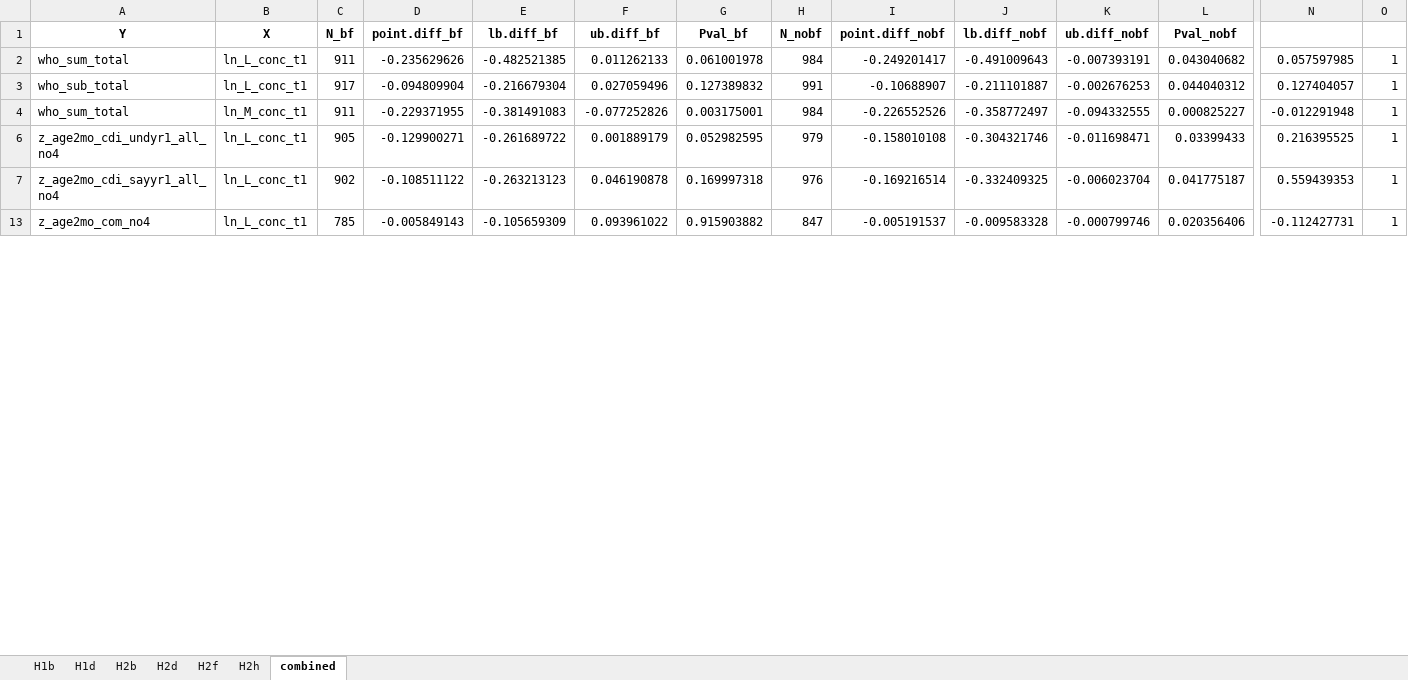
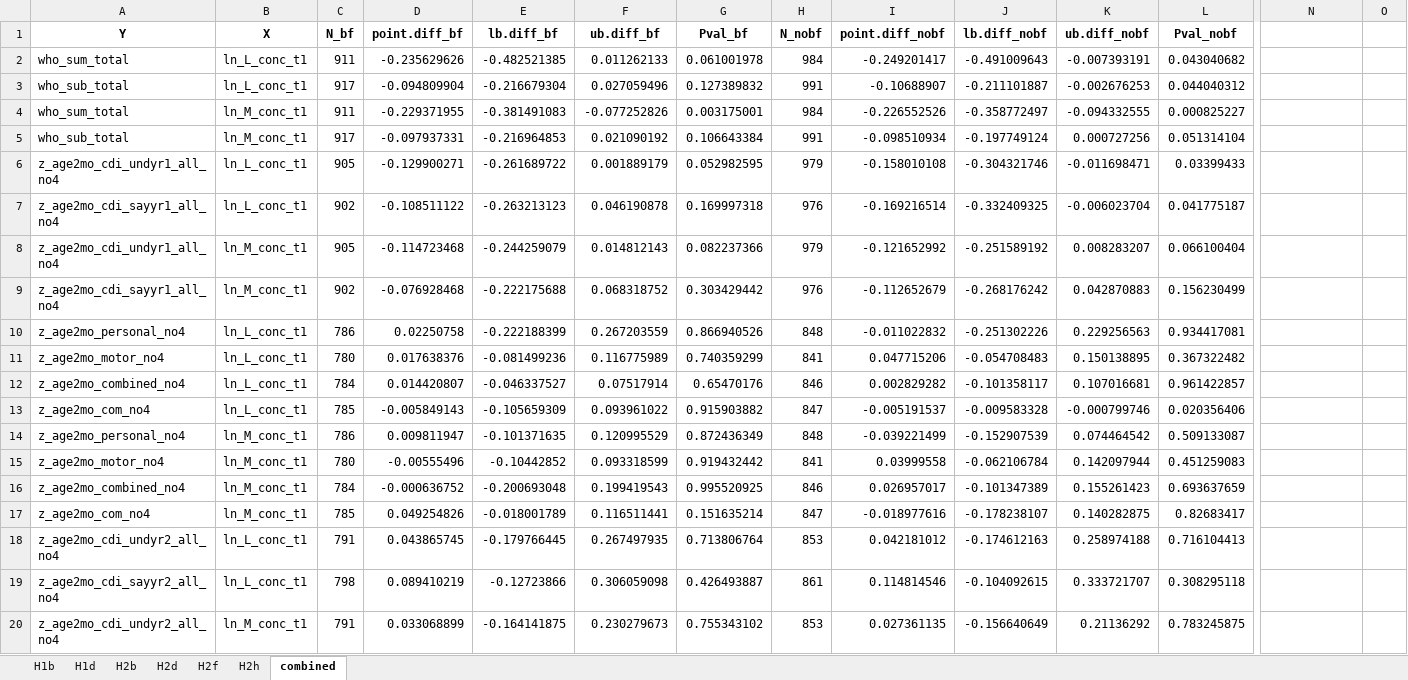
Before and after one commit to washb-eed-substudies/eed-dev, an Excel workbook: results/bf-sensitivity-analysis.xlsx, sheet combined, drawn as a sheet; only a part is shown, gaps mark what is left out; values as stored, in another font and other column widths than the file's, no borders; rows hold the shown columns only; the diff covers the shown part only; the diff names each change by its address in the sheet, - before the commit and + after, or states it on an @@ line.

```diff
--- a/results/bf-sensitivity-analysis.xlsx (sheet combined)
+++ b/results/bf-sensitivity-analysis.xlsx (sheet combined)
-N2: 0.057597985
+N2: (empty)
-O2:O4: 1
+O2:O4: (empty)
-N3: 0.127404057
+N3: (empty)
-N4: -0.012291948
+N4: (empty)
+row 5: who_sub_total | ln_M_conc_t1 | 917 | -0.097937331 | -0.216964853 | 0.021090192 | 0.106643384 | 991 | -0.098510934 | -0.197749124 | 0.000727256 | 0.051314104
-N6: 0.216395525
+N6: (empty)
-O6:O7: 1
+O6:O7: (empty)
-N7: 0.559439353
+N7: (empty)
+row 8: z_age2mo_cdi_undyr1_all_no4 | ln_M_conc_t1 | 905 | -0.114723468 | -0.244259079 | 0.014812143 | 0.082237366 | 979 | -0.121652992 | -0.251589192 | 0.008283207 | 0.066100404
+row 9: z_age2mo_cdi_sayyr1_all_no4 | ln_M_conc_t1 | 902 | -0.076928468 | -0.222175688 | 0.068318752 | 0.303429442 | 976 | -0.112652679 | -0.268176242 | 0.042870883 | 0.156230499
+row 10: z_age2mo_personal_no4 | ln_L_conc_t1 | 786 | 0.02250758 | -0.222188399 | 0.267203559 | 0.866940526 | 848 | -0.011022832 | -0.251302226 | 0.229256563 | 0.934417081
+row 11: z_age2mo_motor_no4 | ln_L_conc_t1 | 780 | 0.017638376 | -0.081499236 | 0.116775989 | 0.740359299 | 841 | 0.047715206 | -0.054708483 | 0.150138895 | 0.367322482
+row 12: z_age2mo_combined_no4 | ln_L_conc_t1 | 784 | 0.014420807 | -0.046337527 | 0.07517914 | 0.65470176 | 846 | 0.002829282 | -0.101358117 | 0.107016681 | 0.961422857
-N13: -0.112427731
+N13: (empty)
-O13: 1
+O13: (empty)
+row 14: z_age2mo_personal_no4 | ln_M_conc_t1 | 786 | 0.009811947 | -0.101371635 | 0.120995529 | 0.872436349 | 848 | -0.039221499 | -0.152907539 | 0.074464542 | 0.509133087
+row 15: z_age2mo_motor_no4 | ln_M_conc_t1 | 780 | -0.00555496 | -0.10442852 | 0.093318599 | 0.919432442 | 841 | 0.03999558 | -0.062106784 | 0.142097944 | 0.451259083
+row 16: z_age2mo_combined_no4 | ln_M_conc_t1 | 784 | -0.000636752 | -0.200693048 | 0.199419543 | 0.995520925 | 846 | 0.026957017 | -0.101347389 | 0.155261423 | 0.693637659
+row 17: z_age2mo_com_no4 | ln_M_conc_t1 | 785 | 0.049254826 | -0.018001789 | 0.116511441 | 0.151635214 | 847 | -0.018977616 | -0.178238107 | 0.140282875 | 0.82683417
+row 18: z_age2mo_cdi_undyr2_all_no4 | ln_L_conc_t1 | 791 | 0.043865745 | -0.179766445 | 0.267497935 | 0.713806764 | 853 | 0.042181012 | -0.174612163 | 0.258974188 | 0.716104413
+row 19: z_age2mo_cdi_sayyr2_all_no4 | ln_L_conc_t1 | 798 | 0.089410219 | -0.12723866 | 0.306059098 | 0.426493887 | 861 | 0.114814546 | -0.104092615 | 0.333721707 | 0.308295118
+row 20: z_age2mo_cdi_undyr2_all_no4 | ln_M_conc_t1 | 791 | 0.033068899 | -0.164141875 | 0.230279673 | 0.755343102 | 853 | 0.027361135 | -0.156640649 | 0.21136292 | 0.783245875
```
Also changed, not shown: 11 added rows and 4 edited cells elsewhere in this sheet, sheet H2b, sheet H2f, sheet H2d, sheet H2h, hidden cells, 2 other files.
